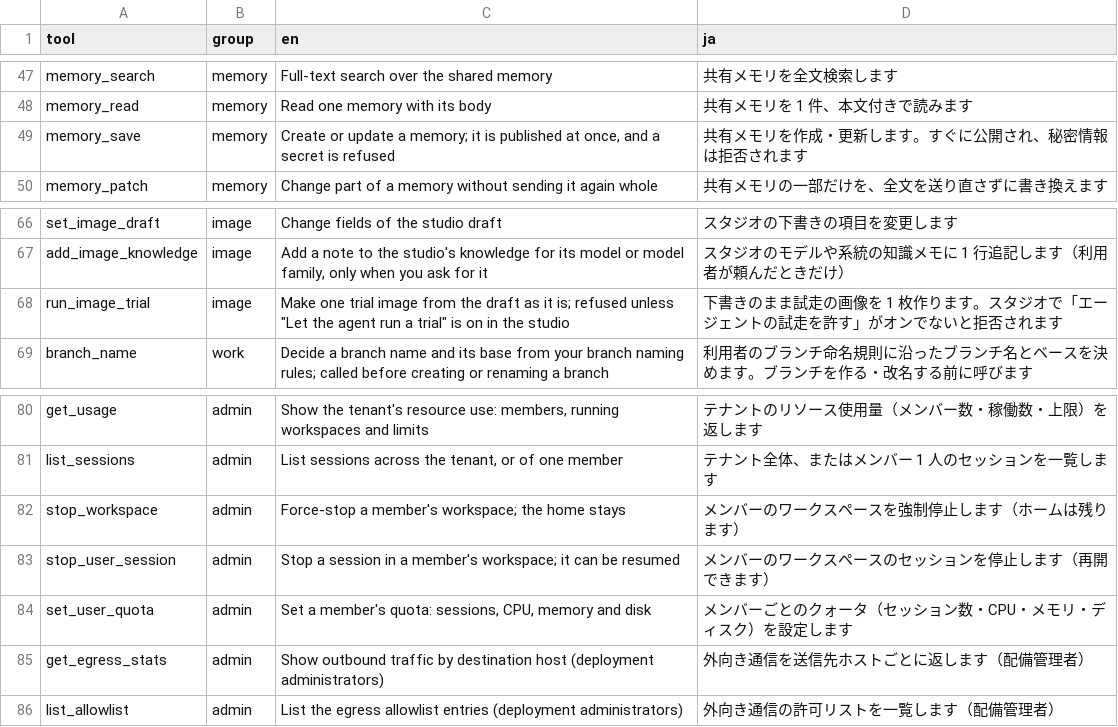
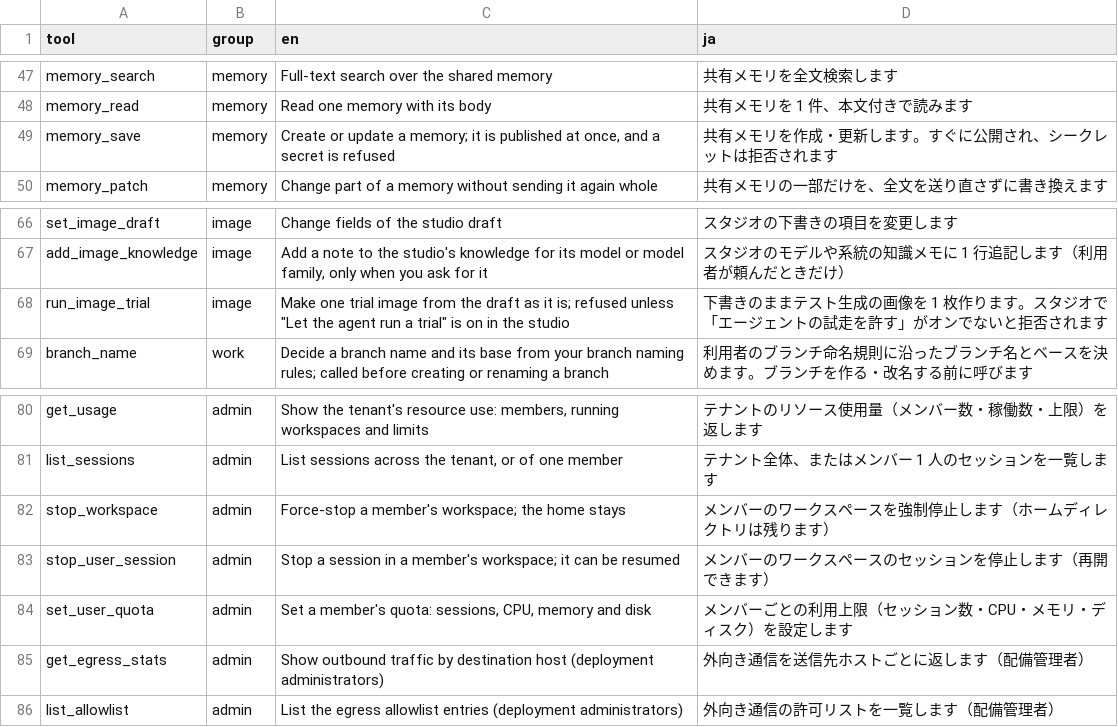
Before and after one commit to k-k1/agent-fleet, a TSV file: scripts/mcp-catalogue/tools.tsv, drawn as a sheet; only a part is shown, gaps mark what is left out.

```diff
--- a/scripts/mcp-catalogue/tools.tsv
+++ b/scripts/mcp-catalogue/tools.tsv
@@ -48,3 +48,3 @@ memory_search	memory	Full-text search over the shared memory	共有メモリを
 memory_read	memory	Read one memory with its body	共有メモリを 1 件、本文付きで読みます
-memory_save	memory	Create or update a memory; it is published at once, and a secret is refused	共有メモリを作成・更新します。すぐに公開され、秘密情報は拒否されます
+memory_save	memory	Create or update a memory; it is published at once, and a secret is refused	共有メモリを作成・更新します。すぐに公開され、シークレットは拒否されます
 memory_patch	memory	Change part of a memory without sending it again whole	共有メモリの一部だけを、全文を送り直さずに書き換えます
@@ -67,3 +67,3 @@ set_image_draft	image	Change fields of the studio draft	スタジオの下書き
 add_image_knowledge	image	Add a note to the studio's knowledge for its model or model family, only when you ask for it	スタジオのモデルや系統の知識メモに 1 行追記します（利用者が頼んだときだけ）
-run_image_trial	image	Make one trial image from the draft as it is; refused unless "Let the agent run a trial" is on in the studio	下書きのまま試走の画像を 1 枚作ります。スタジオで「エージェントの試走を許す」がオンでないと拒否されます
+run_image_trial	image	Make one trial image from the draft as it is; refused unless "Let the agent run a trial" is on in the studio	下書きのままテスト生成の画像を 1 枚作ります。スタジオで「エージェントの試走を許す」がオンでないと拒否されます
 branch_name	work	Decide a branch name and its base from your branch naming rules; called before creating or renaming a branch	利用者のブランチ命名規則に沿ったブランチ名とベースを決めます。ブランチを作る・改名する前に呼びます
@@ -81,5 +81,5 @@ get_usage	admin	Show the tenant's resource use: members, running workspaces and
 list_sessions	admin	List sessions across the tenant, or of one member	テナント全体、またはメンバー 1 人のセッションを一覧します
-stop_workspace	admin	Force-stop a member's workspace; the home stays	メンバーのワークスペースを強制停止します（ホームは残ります）
+stop_workspace	admin	Force-stop a member's workspace; the home stays	メンバーのワークスペースを強制停止します（ホームディレクトリは残ります）
 stop_user_session	admin	Stop a session in a member's workspace; it can be resumed	メンバーのワークスペースのセッションを停止します（再開できます）
-set_user_quota	admin	Set a member's quota: sessions, CPU, memory and disk	メンバーごとのクォータ（セッション数・CPU・メモリ・ディスク）を設定します
+set_user_quota	admin	Set a member's quota: sessions, CPU, memory and disk	メンバーごとの利用上限（セッション数・CPU・メモリ・ディスク）を設定します
 get_egress_stats	admin	Show outbound traffic by destination host (deployment administrators)	外向き通信を送信先ホストごとに返します（配備管理者）
```
Also changed, not shown: workspace/agent/knowledge/af-usage.coverage.tsv, 47 other files.
